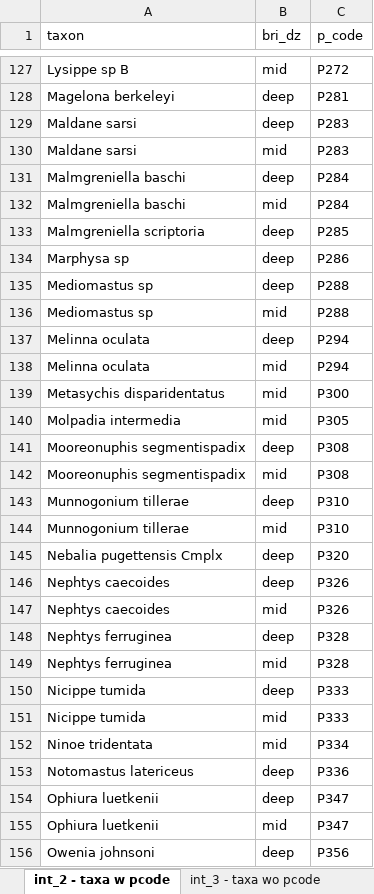
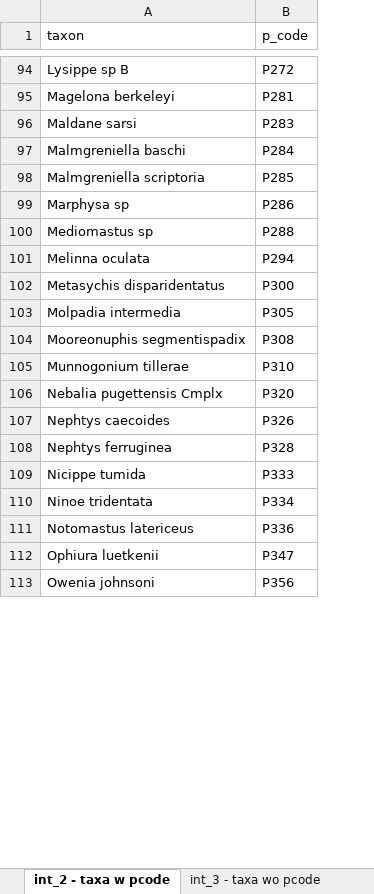
Before and after one commit to SCCWRP/SQOUnified, an Excel workbook: BRI dry run/djg test Offshore BRI output summary.xlsx, sheet int_2 - taxa w pcode, drawn as a sheet; only a part is shown, gaps mark what is left out; values as stored, in another font and other column widths than the file's, no borders; the diff covers the shown part only; the diff names each change by its address in the sheet, - before the commit and + after, or states it on an @@ line.

```diff
--- a/BRI dry run/djg test Offshore BRI output summary.xlsx (sheet int_2 - taxa w pcode)
+++ b/BRI dry run/djg test Offshore BRI output summary.xlsx (sheet int_2 - taxa w pcode)
-column B (bri_dz), rows 127-129: mid | deep | deep; rows 132-135: mid | deep | deep | deep; rows 138-141: mid | mid | mid | deep; rows 144-146: mid | deep | deep; row 148: deep; rows 151-154: mid | mid | deep | deep; row 156: deep
-row 130: Maldane sarsi | mid | P283
-row 131: Malmgreniella baschi | deep | P284
-row 136: Mediomastus sp | mid | P288
-row 137: Melinna oculata | deep | P294
-row 142: Mooreonuphis segmentispadix | mid | P308
-row 143: Munnogonium tillerae | deep | P310
-row 147: Nephtys caecoides | mid | P326
-row 149: Nephtys ferruginea | mid | P328
-row 150: Nicippe tumida | deep | P333
-row 155: Ophiura luetkenii | mid | P347
```
Also changed, not shown: 55 removed rows elsewhere in this sheet, sheet int_4 - all taxa by sample, sheet int_3 - taxa wo pcode, sheet int_1 - taxa submitted, sheet final - BRI Scores, BRI dry run/djg test - unchanged Offshore BRI output summary.xlsx, 21 other files.
